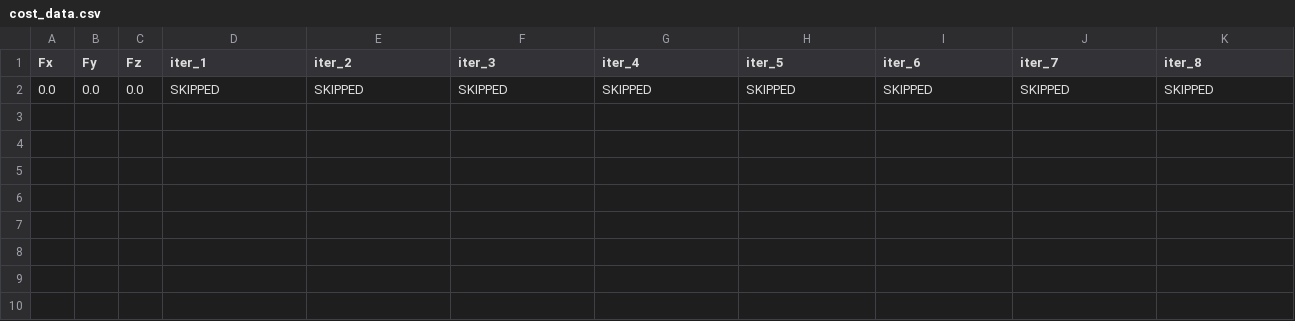
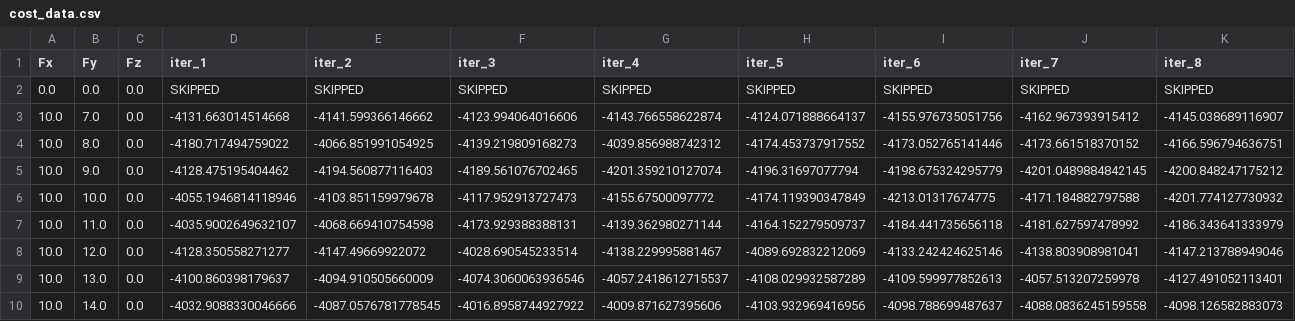
Before and after one commit to AvidLuv/7dof_robotic_arm, a CSV file: pybullet-kinematics-dynamics-control-master/examples/cost_data.csv, drawn as a sheet; only a part is shown; rows hold the shown columns only; the diff names each change by its address in the sheet, - before the commit and + after, or states it on an @@ line.

```diff
--- a/pybullet-kinematics-dynamics-control-master/examples/cost_data.csv
+++ b/pybullet-kinematics-dynamics-control-master/examples/cost_data.csv
+row 3: 10.0 | 7.0 | 0.0 | -4131.663014514668 | -4141.599366146662 | -4123.994064016606 | -4143.766558622874 | -4124.071888664137 | -4155.976735051756 | -4162.967393915412 | -4145.038689116907
+row 4: 10.0 | 8.0 | 0.0 | -4180.717494759022 | -4066.851991054925 | -4139.219809168273 | -4039.856988742312 | -4174.453737917552 | -4173.052765141446 | -4173.661518370152 | -4166.596794636751
+row 5: 10.0 | 9.0 | 0.0 | -4128.475195404462 | -4194.560877116403 | -4189.561076702465 | -4201.359210127074 | -4196.31697077794 | -4198.675324295779 | -4201.0489884842145 | -4200.848247175212
+row 6: 10.0 | 10.0 | 0.0 | -4055.1946814118946 | -4103.851159979678 | -4117.952913727473 | -4155.67500097772 | -4174.119390347849 | -4213.01317674775 | -4171.184882797588 | -4201.774127730932
+row 7: 10.0 | 11.0 | 0.0 | -4035.9002649632107 | -4068.669410754598 | -4173.929388388131 | -4139.362980271144 | -4164.152279509737 | -4184.441735656118 | -4181.627597478992 | -4186.343641333979
+row 8: 10.0 | 12.0 | 0.0 | -4128.350558271277 | -4147.49669922072 | -4028.690545233514 | -4138.229995881467 | -4089.692832212069 | -4133.242424625146 | -4138.803908981041 | -4147.213788949046
+row 9: 10.0 | 13.0 | 0.0 | -4100.860398179637 | -4094.910505660009 | -4074.3060063936546 | -4057.2418612715537 | -4108.029932587289 | -4109.599977852613 | -4057.513207259978 | -4127.491052113401
+row 10: 10.0 | 14.0 | 0.0 | -4032.9088330046666 | -4087.0576781778545 | -4016.8958744927922 | -4009.871627395606 | -4103.932969416956 | -4098.788699487637 | -4088.0836245159558 | -4098.126582883073
```
Also changed, not shown: 3 other files.
